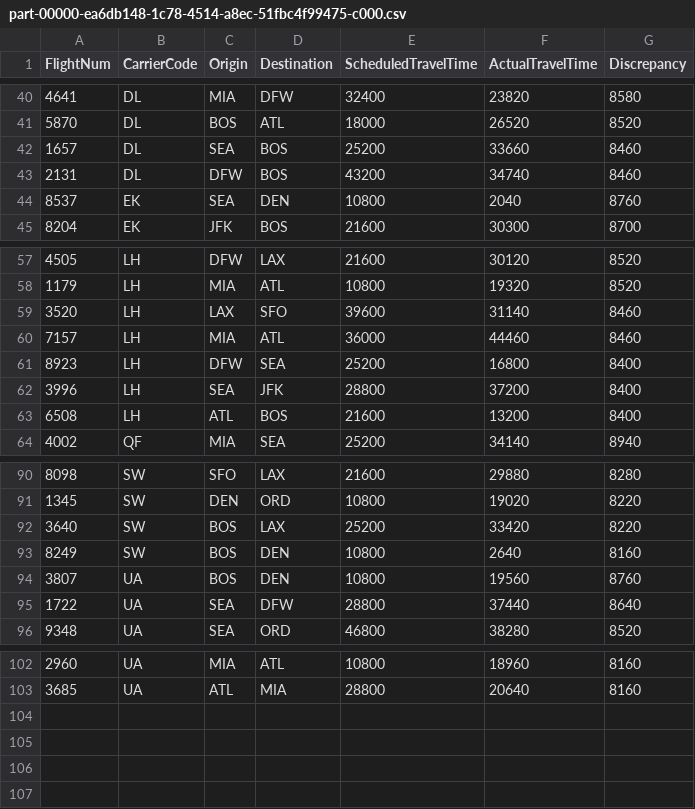
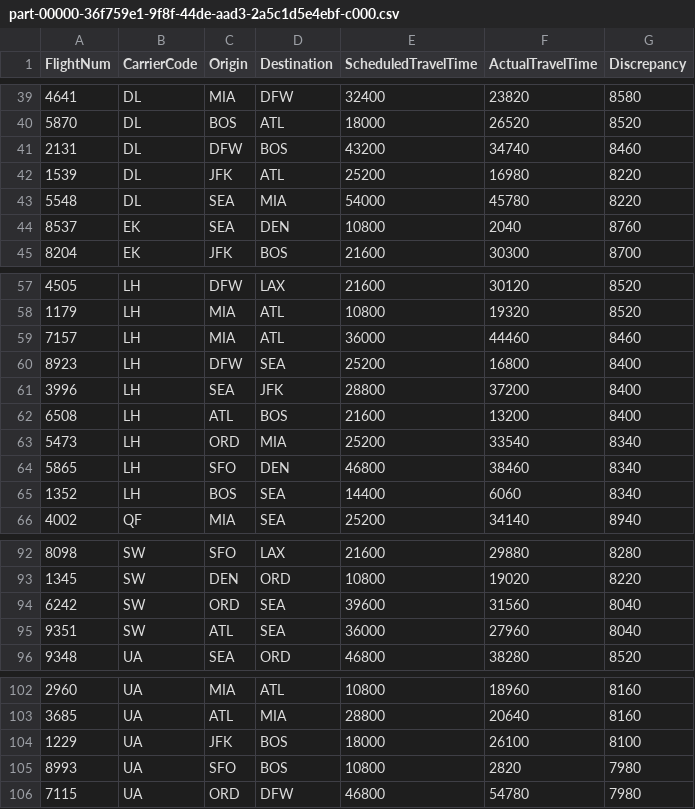
Before and after one commit to Cloud-Computing-Fall2024/assignment-4-advanced-spark-sql-on-flight-data-srigul, a CSV file: output/task1_largest_discrepancy.csv/part-00000-36f759e1-9f8f-44de-aad3-2a5c1d5e4ebf-c000.csv (was output/task1_largest_discrepancy.csv/part-00000-ea6db148-1c78-4514-a8ec-51fbc4f99475-c000.csv), drawn as a sheet; only a part is shown, gaps mark what is left out; the diff covers the shown part only.

```diff
--- a/output/task1_largest_discrepancy.csv/part-00000-ea6db148-1c78-4514-a8ec-51fbc4f99475-c000.csv
+++ b/output/task1_largest_discrepancy.csv/part-00000-36f759e1-9f8f-44de-aad3-2a5c1d5e4ebf-c000.csv
@@ -41,4 +40,5 @@ FlightNum,CarrierCode,Origin,Destination,ScheduledTravelTime,ActualTravelTime,Di
 5870,DL,BOS,ATL,18000,26520,8520
-1657,DL,SEA,BOS,25200,33660,8460
 2131,DL,DFW,BOS,43200,34740,8460
+1539,DL,JFK,ATL,25200,16980,8220
+5548,DL,SEA,MIA,54000,45780,8220
 8537,EK,SEA,DEN,10800,2040,8760
@@ -58,3 +58,2 @@ FlightNum,CarrierCode,Origin,Destination,ScheduledTravelTime,ActualTravelTime,Di
 1179,LH,MIA,ATL,10800,19320,8520
-3520,LH,LAX,SFO,39600,31140,8460
 7157,LH,MIA,ATL,36000,44460,8460
@@ -63,2 +62,5 @@ FlightNum,CarrierCode,Origin,Destination,ScheduledTravelTime,ActualTravelTime,Di
 6508,LH,ATL,BOS,21600,13200,8400
+5473,LH,ORD,MIA,25200,33540,8340
+5865,LH,SFO,DEN,46800,38460,8340
+1352,LH,BOS,SEA,14400,6060,8340
 4002,QF,MIA,SEA,25200,34140,8940
@@ -91,6 +93,4 @@ FlightNum,CarrierCode,Origin,Destination,ScheduledTravelTime,ActualTravelTime,Di
 1345,SW,DEN,ORD,10800,19020,8220
-3640,SW,BOS,LAX,25200,33420,8220
-8249,SW,BOS,DEN,10800,2640,8160
-3807,UA,BOS,DEN,10800,19560,8760
-1722,UA,SEA,DFW,28800,37440,8640
+6242,SW,ORD,SEA,39600,31560,8040
+9351,SW,ATL,SEA,36000,27960,8040
 9348,UA,SEA,ORD,46800,38280,8520
@@ -103 +103,4 @@ FlightNum,CarrierCode,Origin,Destination,ScheduledTravelTime,ActualTravelTime,Di
 3685,UA,ATL,MIA,28800,20640,8160
+1229,UA,JFK,BOS,18000,26100,8100
+8993,UA,SFO,BOS,10800,2820,7980
+7115,UA,ORD,DFW,46800,54780,7980
```
Also changed, not shown: 1 removed row elsewhere in this file, 14 other files.
